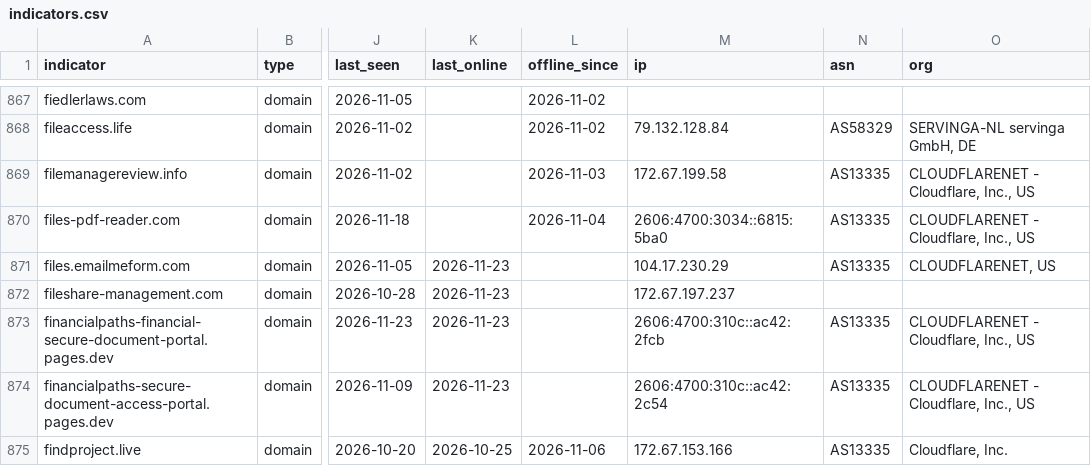
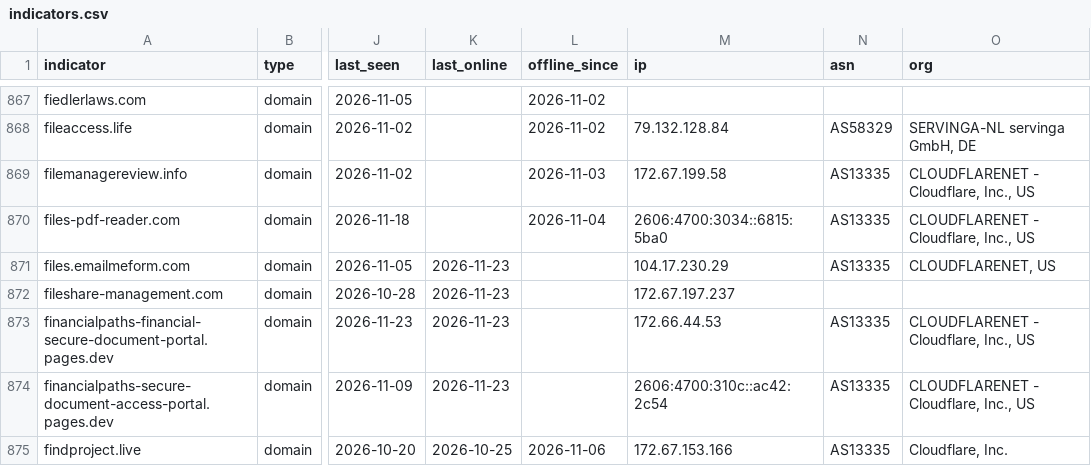
Before and after one commit to newtonpaul-hunting/Phish_Sight_IOCs, a CSV file: credential-phishing/indicators.csv, drawn as a sheet; only a part is shown, gaps mark what is left out; the diff covers the shown part only; the diff names each change by its address in the sheet, - before the commit and + after, or states it on an @@ line.

Commit message:
Update IOCs (12,024 indicators, 262 payloads)

```diff
--- a/credential-phishing/indicators.csv
+++ b/credential-phishing/indicators.csv
-M873 (ip): 2606:4700:310c::ac42:2fcb
+M873 (ip): 172.66.44.53
```
Also changed, not shown: 1 added row and 7 edited cells elsewhere in this file, device-code-phishing/indicators.csv, kit-backends/indicators.csv, 17 other files.
